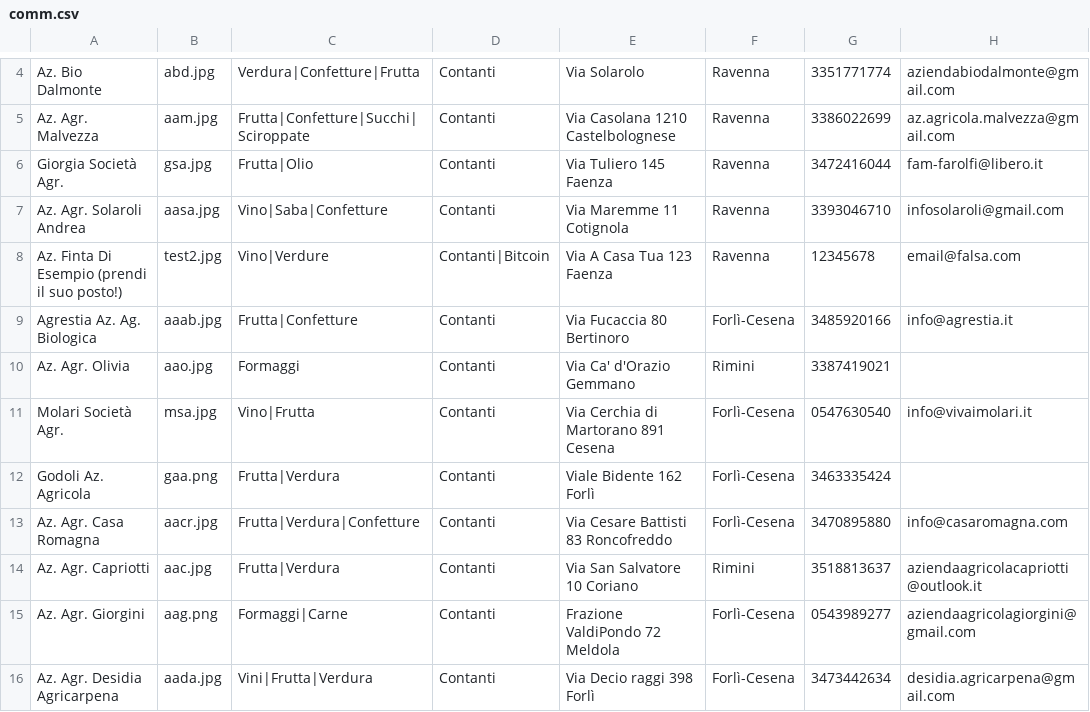
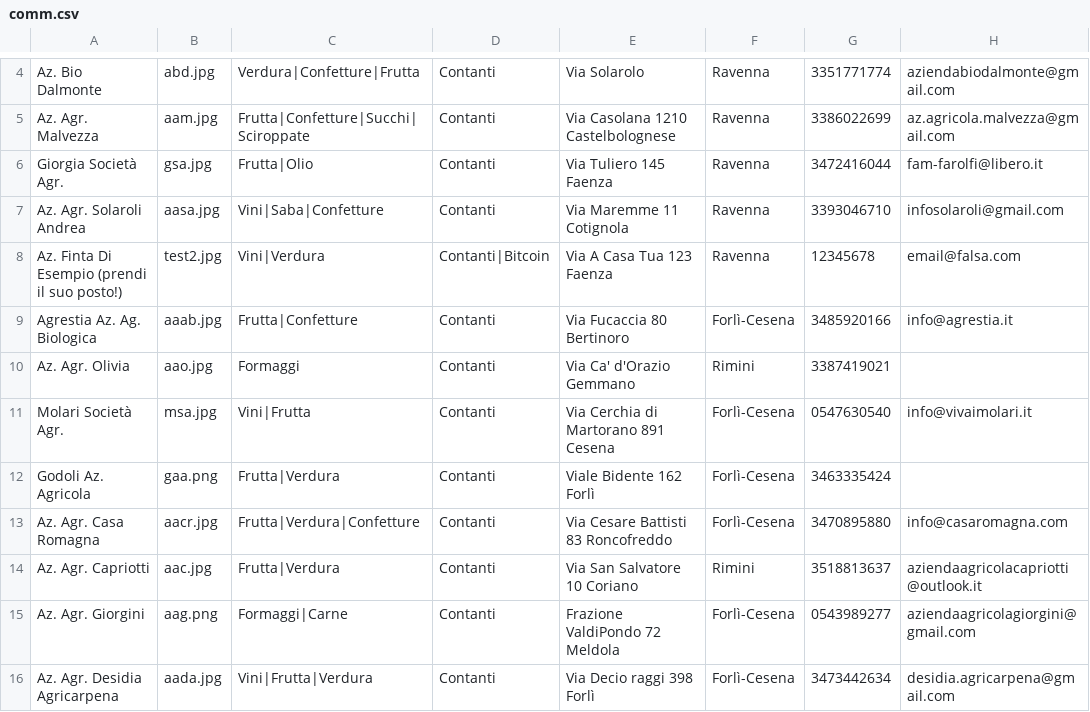
Before and after one commit to Rebus88/agromagna, a CSV file: comm.csv, drawn as a sheet; only a part is shown, gaps mark what is left out; the diff names each change by its address in the sheet, - before the commit and + after, or states it on an @@ line.

Commit message:
Update comm.csv

```diff
--- a/comm.csv
+++ b/comm.csv
-C7: Vino|Saba|Confetture
+C7: Vini|Saba|Confetture
-C8: Vino|Verdure
+C8: Vini|Verdura
-C11: Vino|Frutta
+C11: Vini|Frutta
```
